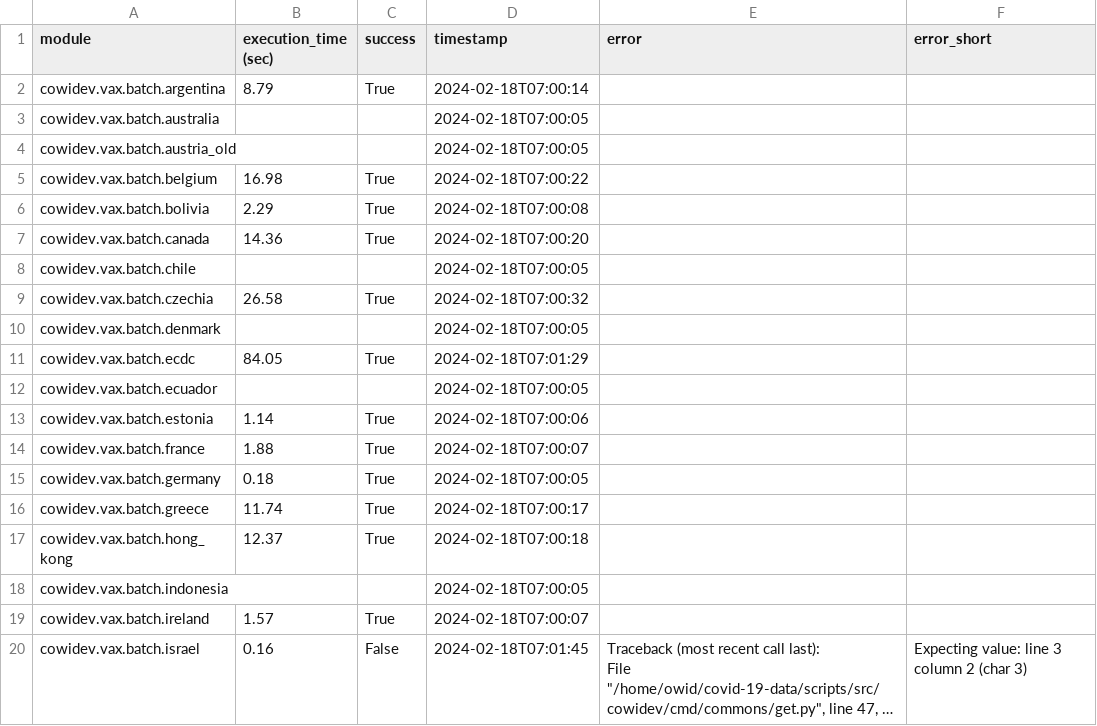
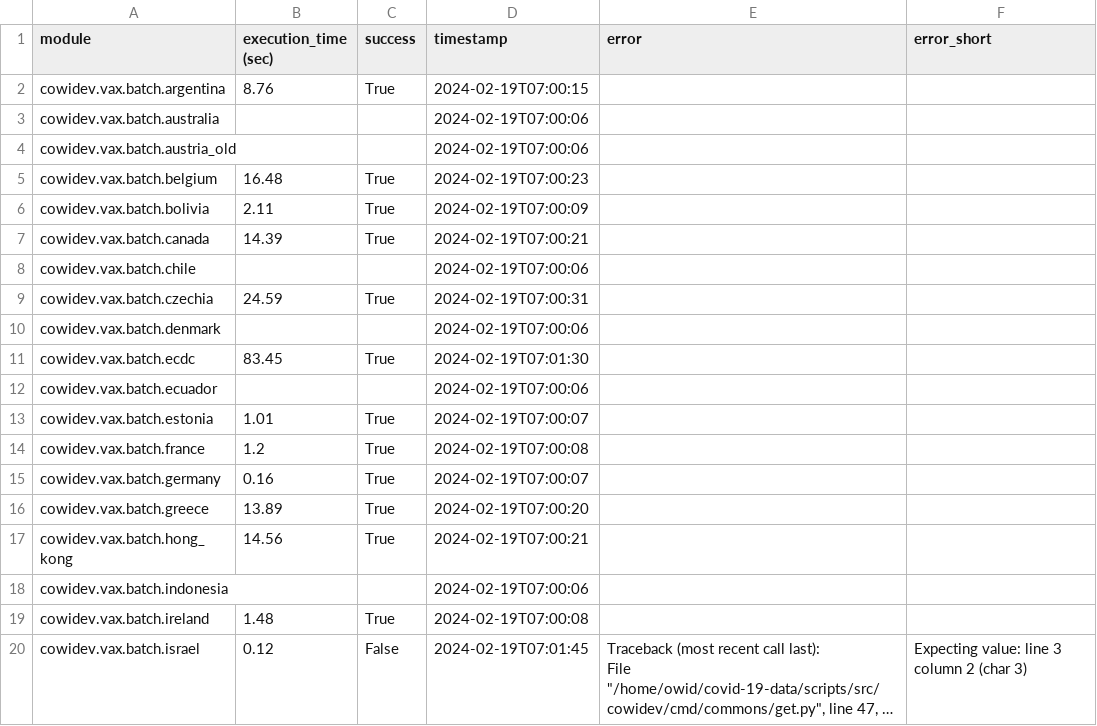
Before and after one commit to lesterholy/covid-19-data, a CSV file: scripts/output/vaccinations/status/status-vax-get.csv, drawn as a sheet; only a part is shown; long unchanged cells end in …; the diff covers the shown part only; the diff names each change by its address in the sheet, - before the commit and + after, or states it on an @@ line.

```diff
--- a/scripts/output/vaccinations/status/status-vax-get.csv
+++ b/scripts/output/vaccinations/status/status-vax-get.csv
-B2 (execution_time (sec)): 8.79
+B2 (execution_time (sec)): 8.76
-D2 (timestamp): 2024-02-18T07:00:14
+D2 (timestamp): 2024-02-19T07:00:15
-D3:D4 (timestamp): 2024-02-18T07:00:05
+D3:D4 (timestamp): 2024-02-19T07:00:06
-B5 (execution_time (sec)): 16.98
+B5 (execution_time (sec)): 16.48
-D5 (timestamp): 2024-02-18T07:00:22
+D5 (timestamp): 2024-02-19T07:00:23
-B6 (execution_time (sec)): 2.29
+B6 (execution_time (sec)): 2.11
-D6 (timestamp): 2024-02-18T07:00:08
+D6 (timestamp): 2024-02-19T07:00:09
-B7 (execution_time (sec)): 14.36
+B7 (execution_time (sec)): 14.39
-D7 (timestamp): 2024-02-18T07:00:20
+D7 (timestamp): 2024-02-19T07:00:21
-D8 (timestamp): 2024-02-18T07:00:05
+D8 (timestamp): 2024-02-19T07:00:06
-B9 (execution_time (sec)): 26.58
+B9 (execution_time (sec)): 24.59
-D9 (timestamp): 2024-02-18T07:00:32
+D9 (timestamp): 2024-02-19T07:00:31
-D10 (timestamp): 2024-02-18T07:00:05
+D10 (timestamp): 2024-02-19T07:00:06
-B11 (execution_time (sec)): 84.05
+B11 (execution_time (sec)): 83.45
-D11 (timestamp): 2024-02-18T07:01:29
+D11 (timestamp): 2024-02-19T07:01:30
-D12 (timestamp): 2024-02-18T07:00:05
+D12 (timestamp): 2024-02-19T07:00:06
-B13 (execution_time (sec)): 1.14
+B13 (execution_time (sec)): 1.01
-D13 (timestamp): 2024-02-18T07:00:06
+D13 (timestamp): 2024-02-19T07:00:07
-B14 (execution_time (sec)): 1.88
+B14 (execution_time (sec)): 1.2
-D14 (timestamp): 2024-02-18T07:00:07
+D14 (timestamp): 2024-02-19T07:00:08
-B15 (execution_time (sec)): 0.18
+B15 (execution_time (sec)): 0.16
-D15 (timestamp): 2024-02-18T07:00:05
+D15 (timestamp): 2024-02-19T07:00:07
-B16 (execution_time (sec)): 11.74
+B16 (execution_time (sec)): 13.89
-D16 (timestamp): 2024-02-18T07:00:17
+D16 (timestamp): 2024-02-19T07:00:20
-B17 (execution_time (sec)): 12.37
+B17 (execution_time (sec)): 14.56
-D17 (timestamp): 2024-02-18T07:00:18
+D17 (timestamp): 2024-02-19T07:00:21
-D18 (timestamp): 2024-02-18T07:00:05
+D18 (timestamp): 2024-02-19T07:00:06
-B19 (execution_time (sec)): 1.57
+B19 (execution_time (sec)): 1.48
-D19 (timestamp): 2024-02-18T07:00:07
+D19 (timestamp): 2024-02-19T07:00:08
-B20 (execution_time (sec)): 0.16
+B20 (execution_time (sec)): 0.12
-D20 (timestamp): 2024-02-18T07:01:45
+D20 (timestamp): 2024-02-19T07:01:45
```
Also changed, not shown: 153 edited cells elsewhere in this file, public/data/vaccinations/country_data/Bangladesh.csv, public/data/vaccinations/locations.csv, 11 other files.
